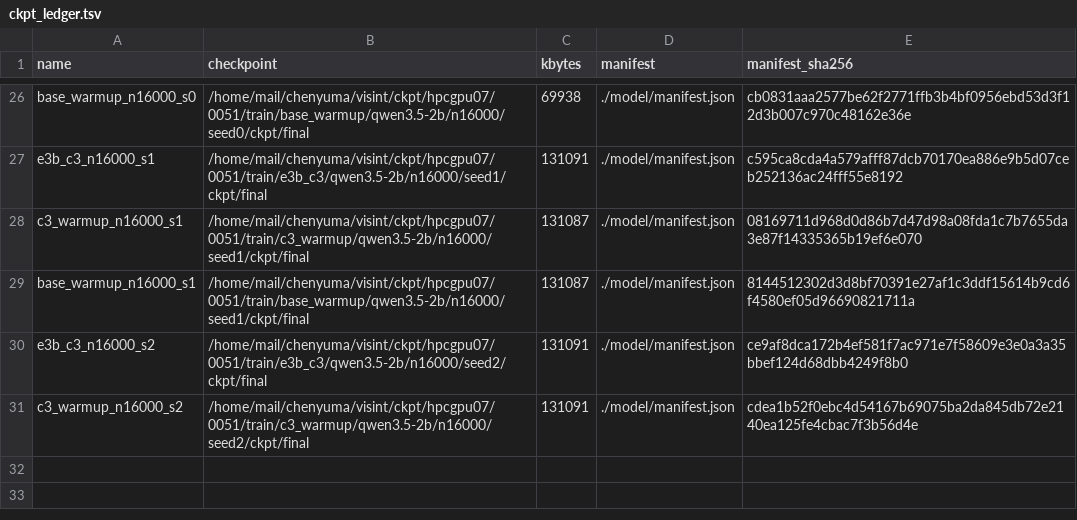
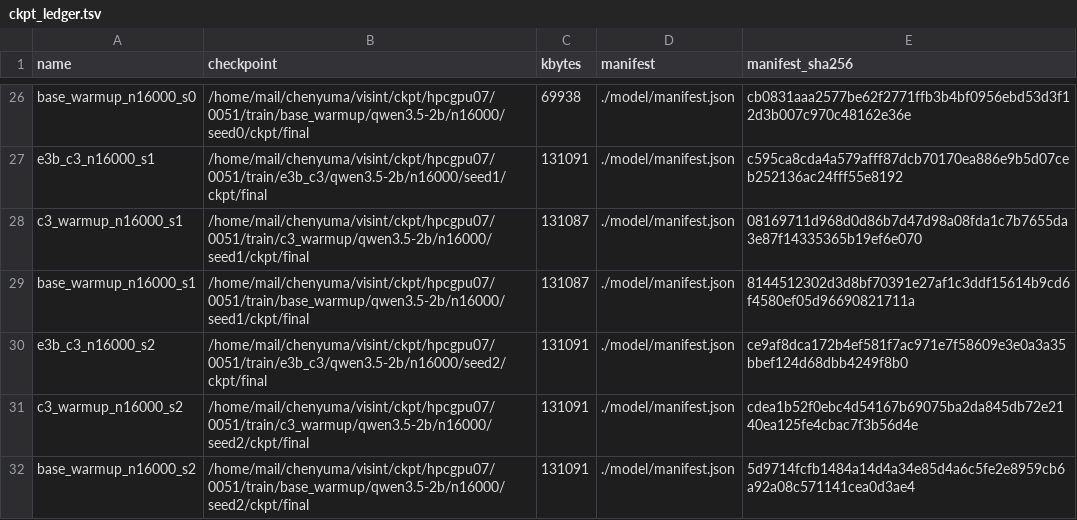
Before and after one commit to junli-gong/vision-internalization, a TSV file: experiments/E5/0051_e5_main_hpcgpu07/ckpt_ledger.tsv, drawn as a sheet; only a part is shown, gaps mark what is left out.

```diff
--- a/experiments/E5/0051_e5_main_hpcgpu07/ckpt_ledger.tsv
+++ b/experiments/E5/0051_e5_main_hpcgpu07/ckpt_ledger.tsv
@@ -31 +31,2 @@ e3b_c3_n16000_s2	/home/mail/chenyuma/visint/ckpt/hpcgpu07/0051/train/e3b_c3/qwen
 c3_warmup_n16000_s2	/home/mail/chenyuma/visint/ckpt/hpcgpu07/0051/train/c3_warmup/qwen3.5-2b/n16000/seed2/ckpt/final	131091	./model/manifest.json	cdea1b52f0ebc4d54167b69075ba2da845db72e2140ea125fe4cbac7f3b56d4e
+base_warmup_n16000_s2	/home/mail/chenyuma/visint/ckpt/hpcgpu07/0051/train/base_warmup/qwen3.5-2b/n16000/seed2/ckpt/final	131091	./model/manifest.json	5d9714fcfb1484a14d4a34e85d4a6c5fe2e8959cb6a92a08c571141cea0d3ae4
```
Also changed, not shown: 11 other files.
